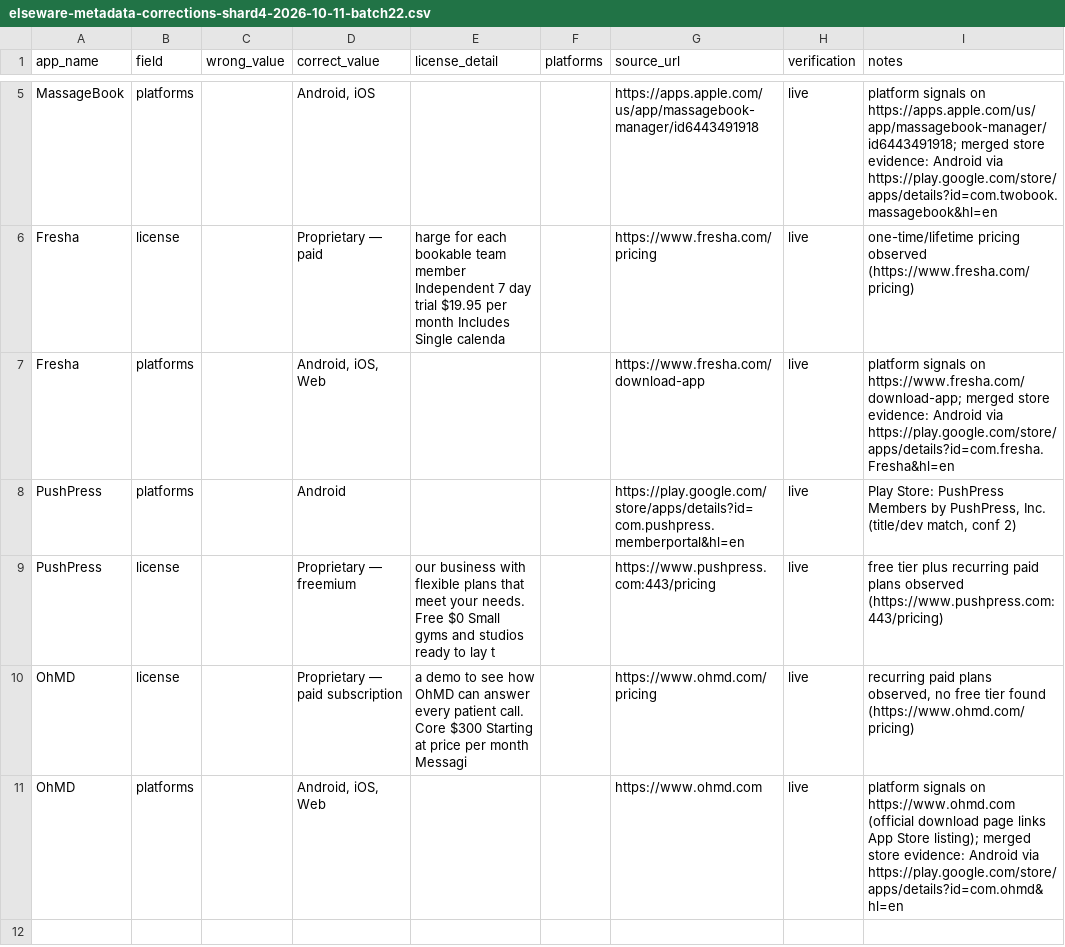
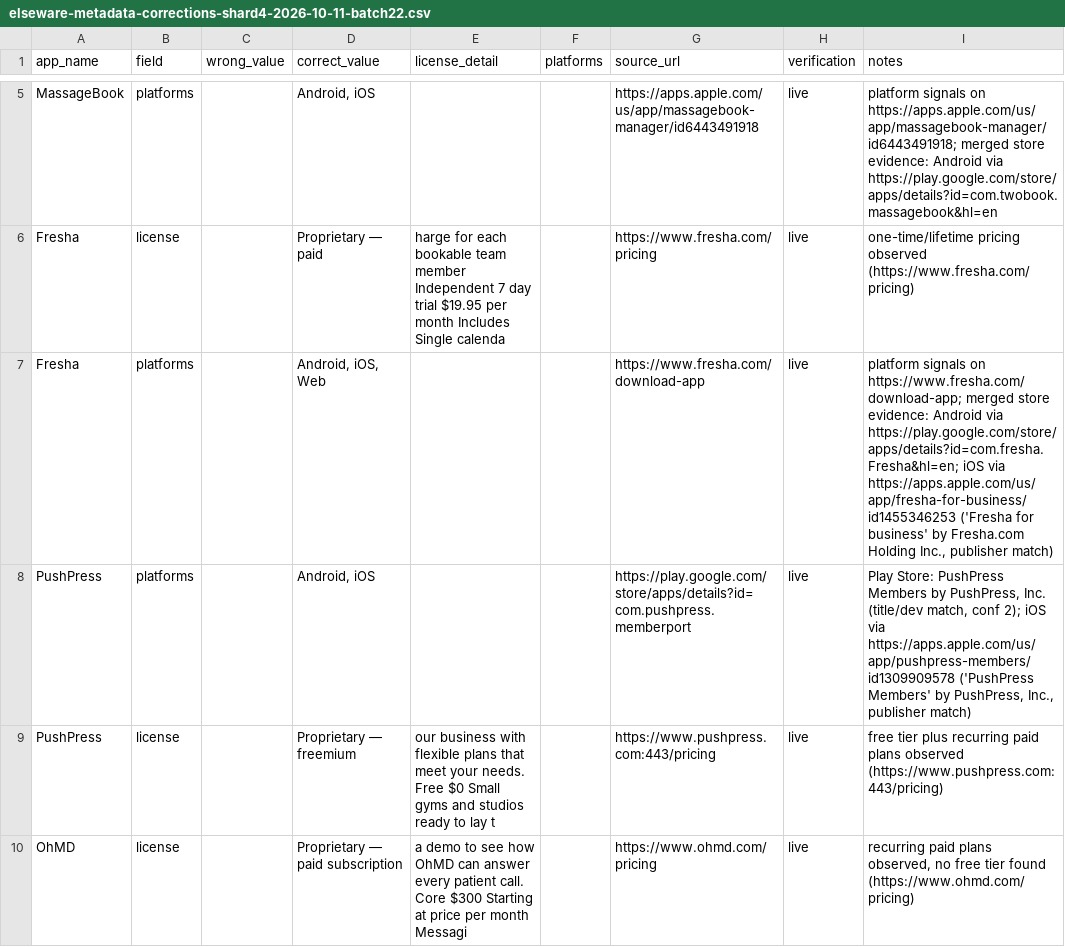
Before and after one commit to kashifjiaoda/elseware-metadata-shards, a CSV file: shards/shard-4/elseware-metadata-corrections-shard4-2026-10-11-batch22.csv, drawn as a sheet; only a part is shown, gaps mark what is left out; the shorter side is filled out with more unchanged rows.

Commit message:
shard-4: batch 22 fix — Fresha + PushPress iOS cites added (both-URLs rule)

```diff
--- a/shards/shard-4/elseware-metadata-corrections-shard4-2026-10-11-batch22.csv
+++ b/shards/shard-4/elseware-metadata-corrections-shard4-2026-10-11-batch22.csv
@@ -6,4 +6,4 @@ MassageBook,platforms,,"Android, iOS",,,https://apps.apple.com/us/app/massageboo
 Fresha,license,,Proprietary — paid,harge for each bookable team member Independent 7 day trial $19.95 per month Includes Single calenda,,https://www.fresha.com/pricing,live,one-time/lifetime pricing observed (https://www.fresha.com/pricing)
-Fresha,platforms,,"Android, iOS, Web",,,https://www.fresha.com/download-app,live,platform signals on https://www.fresha.com/download-app; merged store evidence: Android via https://play.google.com/store/apps/details?id=com.fresha.Fresha&hl=en
-PushPress,platforms,,Android,,,https://play.google.com/store/apps/details?id=com.pushpress.memberportal&hl=en,live,"Play Store: PushPress Members by PushPress, Inc. (title/dev match, conf 2)"
+Fresha,platforms,,"Android, iOS, Web",,,https://www.fresha.com/download-app,live,"platform signals on https://www.fresha.com/download-app; merged store evidence: Android via https://play.google.com/store/apps/details?id=com.fresha.Fresha&hl=en; iOS via https://apps.apple.com/us/app/fresha-for-business/id1455346253 ('Fresha for business' by Fresha.com Holding Inc., publisher match)"
+PushPress,platforms,,"Android, iOS",,,https://play.google.com/store/apps/details?id=com.pushpress.memberport,live,"Play Store: PushPress Members by PushPress, Inc. (title/dev match, conf 2); iOS via https://apps.apple.com/us/app/pushpress-members/id1309909578 ('PushPress Members' by PushPress, Inc., publisher match)"
 PushPress,license,,Proprietary — freemium,our business with flexible plans that meet your needs. Free $0 Small gyms and studios ready to lay t,,https://www.pushpress.com:443/pricing,live,free tier plus recurring paid plans observed (https://www.pushpress.com:443/pricing)
```
